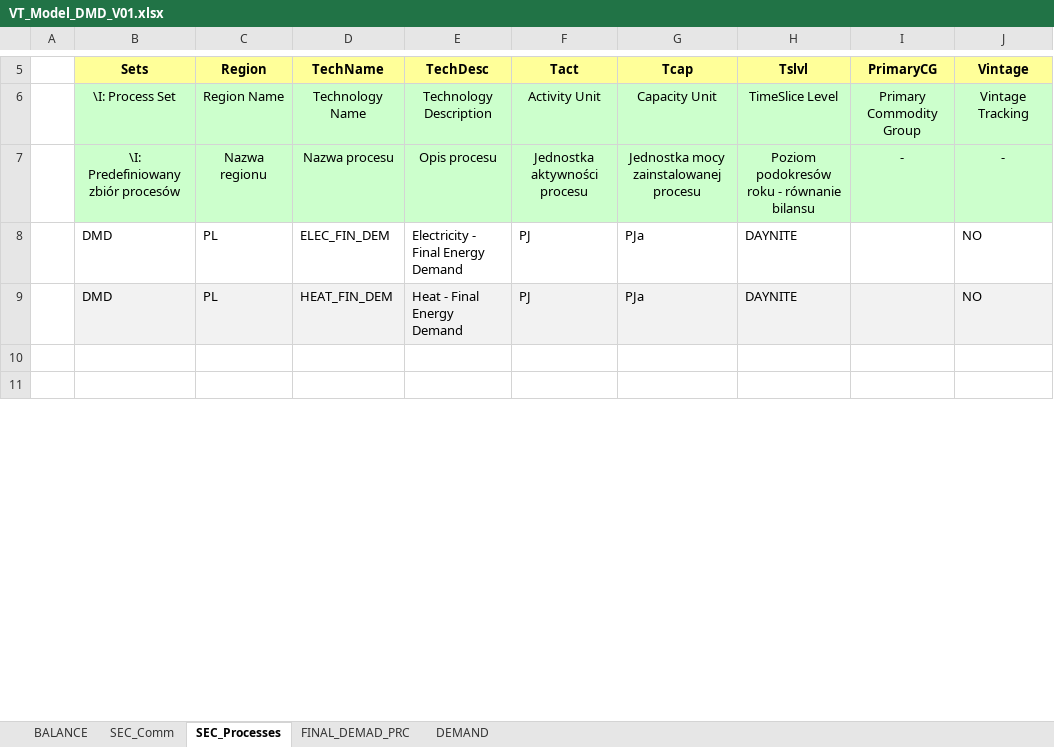
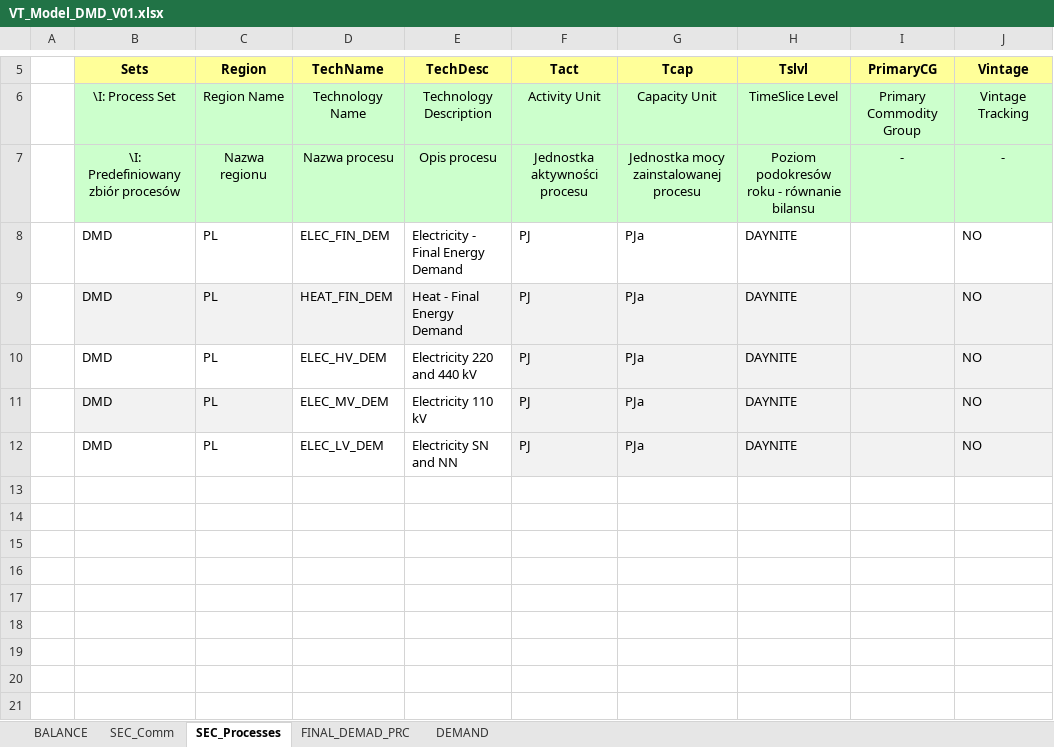
Before and after one commit to Marypluta/vedaonline, an Excel workbook: VT_Model_DMD_V01.xlsx, sheet SEC_Processes, drawn as a sheet; only a part is shown, gaps mark what is left out; values as stored, in another font and other column widths than the file's, no borders; the diff names each change by its address in the sheet, - before the commit and + after, or states it on an @@ line.

Commit message:
Add files via upload

```diff
--- a/VT_Model_DMD_V01.xlsx (sheet SEC_Processes)
+++ b/VT_Model_DMD_V01.xlsx (sheet SEC_Processes)
+row 10:  | DMD | PL | ELEC_HV_DEM | Electricity 220 and 440 kV | PJ | PJa | DAYNITE |  | NO
+row 11:  | DMD | PL | ELEC_MV_DEM | Electricity 110 kV | PJ | PJa | DAYNITE |  | NO
+row 12:  | DMD | PL | ELEC_LV_DEM | Electricity SN and NN | PJ | PJa | DAYNITE |  | NO
+row 13: (empty)
+row 14: (empty)
+row 15: (empty)
+row 16: (empty)
+row 17: (empty)
+row 18: (empty)
+row 19: (empty)
```
Also changed, not shown: sheet SEC_Comm.
